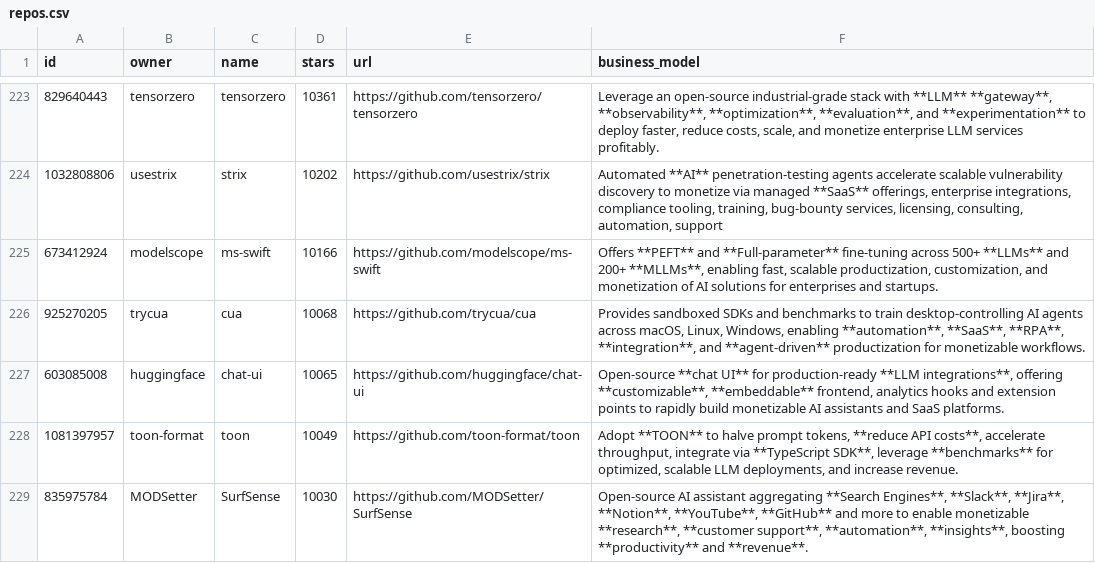
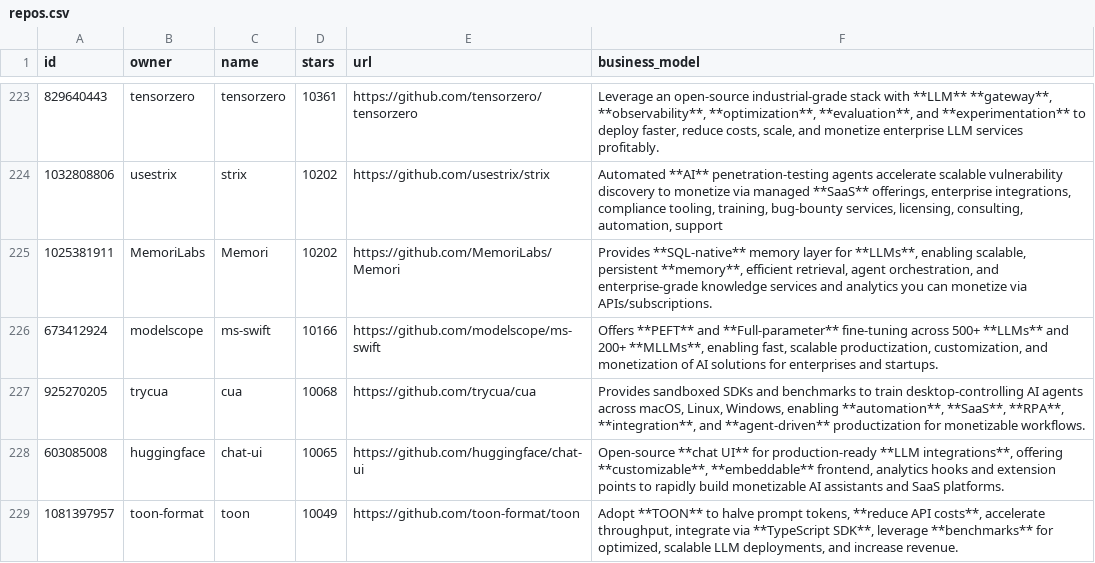
Before and after one commit to garylab/MakeMoneyWithAI, a CSV file: repos.csv, drawn as a sheet; only a part is shown, gaps mark what is left out; the shorter side is filled out with more unchanged rows.

```diff
--- a/repos.csv
+++ b/repos.csv
@@ -224,2 +224,3 @@ id,owner,name,stars,url,business_model
 1032808806,usestrix,strix,10202,https://github.com/usestrix/strix,"Automated **AI** penetration-testing agents accelerate scalable vulnerability discovery to monetize via managed **SaaS** offerings, enterprise integrations, compliance tooling, training, bug-bounty services, licensing, consulting, automation, support"
+1025381911,MemoriLabs,Memori,10202,https://github.com/MemoriLabs/Memori,"Provides **SQL-native** memory layer for **LLMs**, enabling scalable, persistent **memory**, efficient retrieval, agent orchestration, and enterprise-grade knowledge services and analytics you can monetize via APIs/subscriptions."
 673412924,modelscope,ms-swift,10166,https://github.com/modelscope/ms-swift,"Offers **PEFT** and **Full-parameter** fine-tuning across 500+ **LLMs** and 200+ **MLLMs**, enabling fast, scalable productization, customization, and monetization of AI solutions for enterprises and startups."
```
Also changed, not shown: 1 other file.
